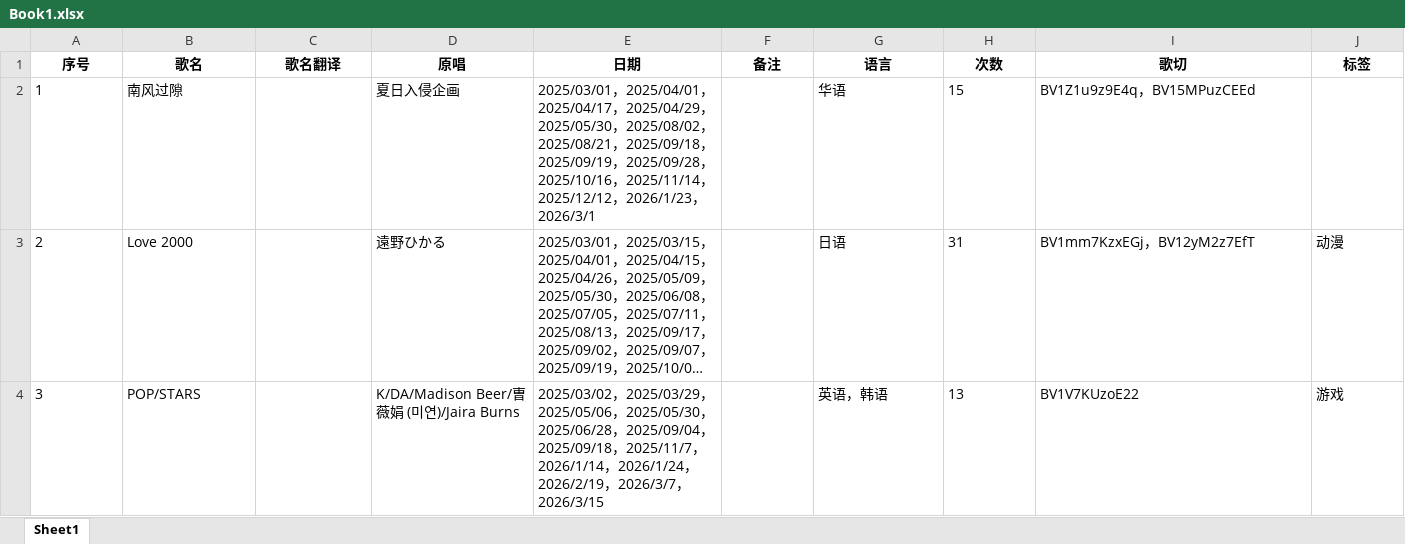
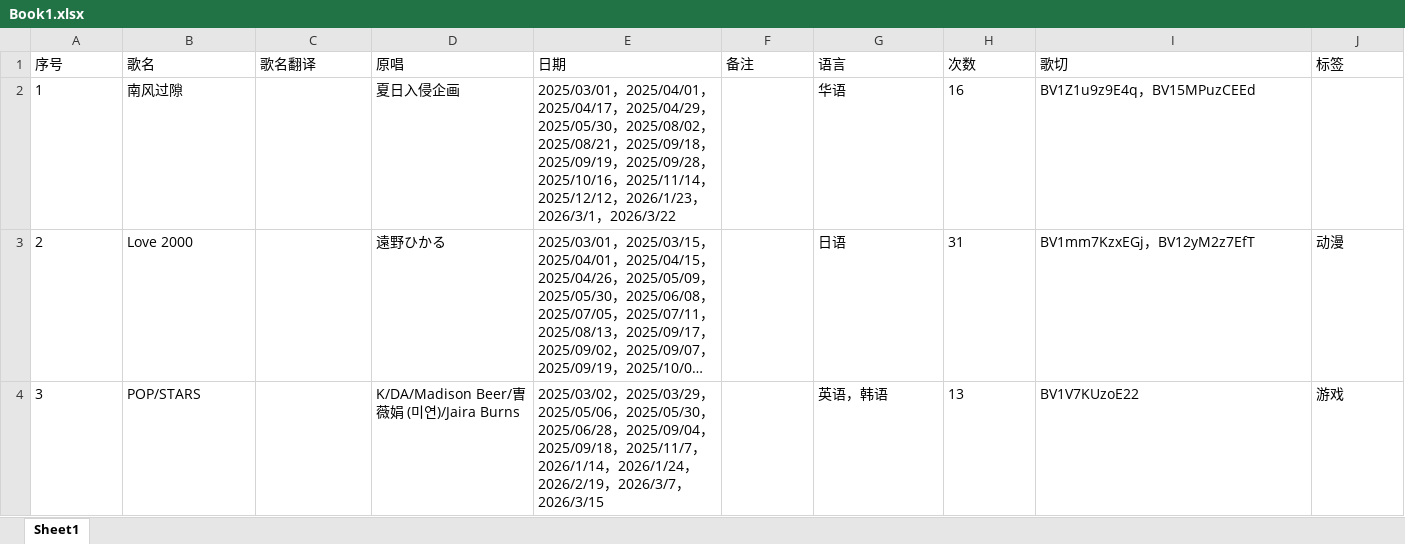
Before and after one commit to mit3urifans/mit3uri-song-list, an Excel workbook: scripts/Book1.xlsx, sheet Sheet1, drawn as a sheet; only a part is shown; long unchanged cells end in …; values as stored, in another font and other column widths than the file's, no borders; the diff covers the shown part only; the diff names each change by its address in the sheet, - before the commit and + after, or states it on an @@ line.

Commit message:
chore: Update song list to Mar 22, 2026

```diff
--- a/scripts/Book1.xlsx (sheet Sheet1)
+++ b/scripts/Book1.xlsx (sheet Sheet1)
@@ A1:J1 bold: on → off, alignment: center → left @@
-E2 (日期): …，2026/3/1
+E2 (日期): …，2026/3/1，2026/3/22
-H2 (次数): 15
+H2 (次数): 16
```
Also changed, not shown: 38 edited cells elsewhere in this sheet, 1 other file.
